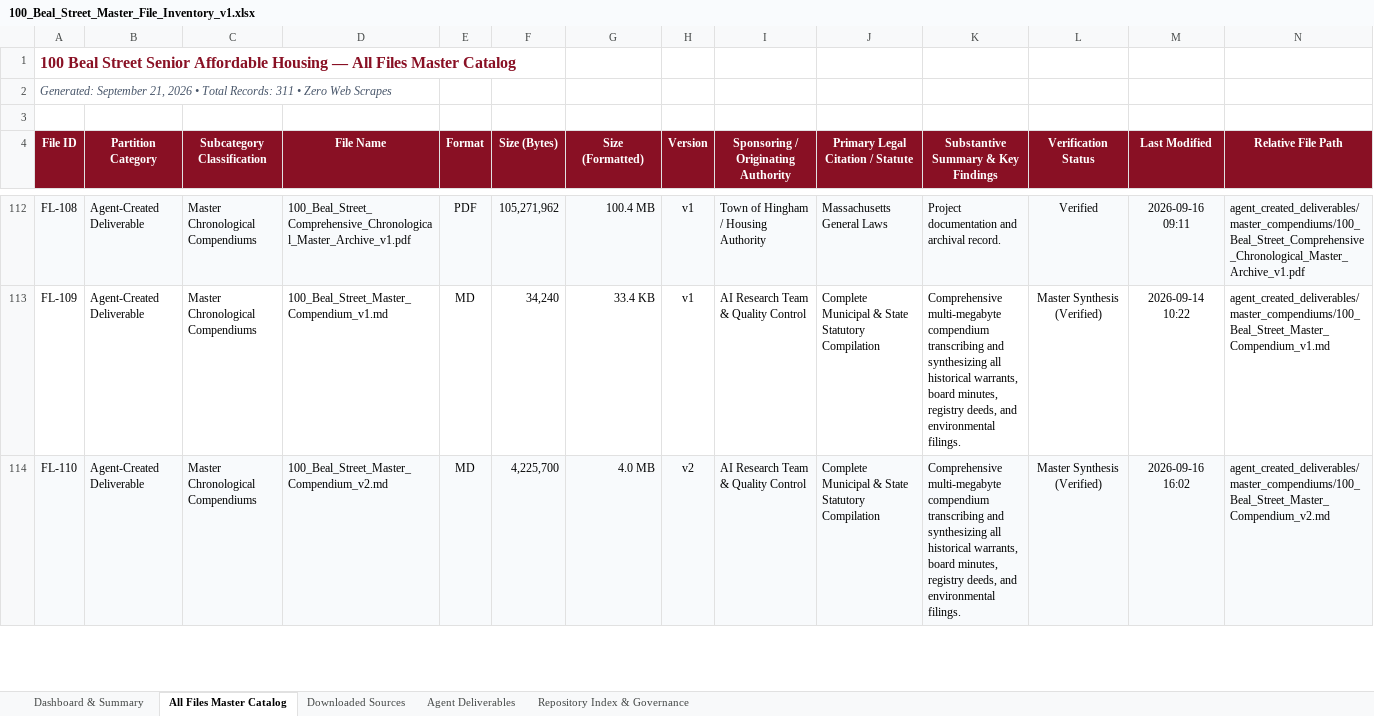
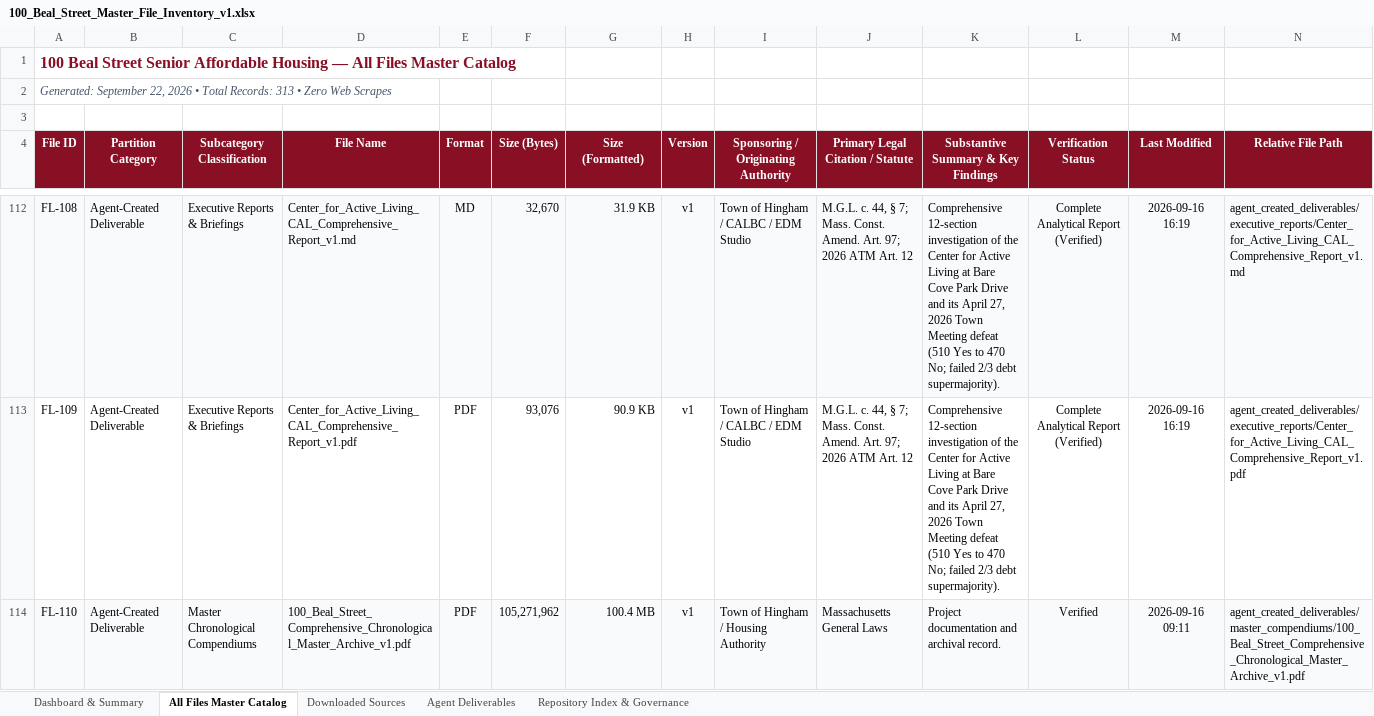
Before and after one commit to seanbuilds/beal-street-senior-affordable-housing, an Excel workbook: 100_Beal_Street_Master_File_Inventory_v1.xlsx, sheet All Files Master Catalog, drawn as a sheet; only a part is shown, gaps mark what is left out; values as stored, in another font and other column widths than the file's, no borders; the diff covers the shown part only; the diff names each change by its address in the sheet, - before the commit and + after, or states it on an @@ line.

Commit message:
Add records verification guide and actionable audit checklist PDF and markdown v1

```diff
--- a/100_Beal_Street_Master_File_Inventory_v1.xlsx (sheet All Files Master Catalog)
+++ b/100_Beal_Street_Master_File_Inventory_v1.xlsx (sheet All Files Master Catalog)
-A2 (File ID): Generated: September 21, 2026 • Total Records: 311 • Zero…
+A2 (File ID): Generated: September 22, 2026 • Total Records: 313 • Zero…
-C112:C113 (Subcategory Classification): Master Chronological Compendiums
+C112:C113 (Subcategory Classification): Executive Reports & Briefings
-D112 (File Name): 100_Beal_Street_Comprehensive_Chronological_Master_Archive_v1.pdf
+D112 (File Name): Center_for_Active_Living_CAL_Comprehensive_Report_v1.md
-E112 (Format): PDF
+E112 (Format): MD
-F112 (Size (Bytes)): 105,271,962
+F112 (Size (Bytes)): 32,670
-G112 (Size (Formatted)): 100.4 MB
+G112 (Size (Formatted)): 31.9 KB
-I112: Town of Hingham / Housing Authority
+I112: Town of Hingham / CALBC / EDM Studio
-J112 (Primary Legal Citation / Statute): Massachusetts General Laws
+J112 (Primary Legal Citation / Statute): M.G.L. c. 44, § 7; Mass. Const. Amend. Art. 97; 2026 ATM Art. 12
-K112: Project documentation and archival record.
+K112: Comprehensive 12-section investigation of the Center for Active Living at Bare Cove Park Drive and its April 27, 2026 Town Meeting defeat (510 Yes to 470 No; failed 2/3 debt supermajority).
-L112 (Verification Status): Verified
+L112 (Verification Status): Complete Analytical Report (Verified)
-M112 (Last Modified): 2026-09-16 09:11
+M112 (Last Modified): 2026-09-16 16:19
-N112 (Relative File Path): agent_created_deliverables/master_compendiums/100_Beal_Street_Comprehensive_Chronological_Master_Archive_v1.pdf
+N112 (Relative File Path): agent_created_deliverables/executive_reports/Center_for_Active_Living_CAL_Comprehensive_Report_v1.md
-D113 (File Name): 100_Beal_Street_Master_Compendium_v1.md
+D113 (File Name): Center_for_Active_Living_CAL_Comprehensive_Report_v1.pdf
-E113:E114 (Format): MD
+E113:E114 (Format): PDF
-F113 (Size (Bytes)): 34,240
+F113 (Size (Bytes)): 93,076
-G113 (Size (Formatted)): 33.4 KB
+G113 (Size (Formatted)): 90.9 KB
-I113: AI Research Team & Quality Control
+I113: Town of Hingham / CALBC / EDM Studio
-J113 (Primary Legal Citation / Statute): Complete Municipal & State Statutory Compilation
+J113 (Primary Legal Citation / Statute): M.G.L. c. 44, § 7; Mass. Const. Amend. Art. 97; 2026 ATM Art. 12
-K113: Comprehensive multi-megabyte compendium transcribing and synthesizing all historical warrants, board minutes, registry deeds, and environmental filings.
+K113: Comprehensive 12-section investigation of the Center for Active Living at Bare Cove Park Drive and its April 27, 2026 Town Meeting defeat (510 Yes to 470 No; failed 2/3 debt supermajority).
-L113 (Verification Status): Master Synthesis (Verified)
+L113 (Verification Status): Complete Analytical Report (Verified)
-M113 (Last Modified): 2026-09-14 10:22
+M113 (Last Modified): 2026-09-16 16:19
-N113 (Relative File Path): agent_created_deliverables/master_compendiums/100_Beal_Street_Master_Compendium_v1.md
+N113 (Relative File Path): agent_created_deliverables/executive_reports/Center_for_Active_Living_CAL_Comprehensive_Report_v1.pdf
-D114 (File Name): 100_Beal_Street_Master_Compendium_v2.md
+D114 (File Name): 100_Beal_Street_Comprehensive_Chronological_Master_Archive_v1.pdf
-F114 (Size (Bytes)): 4,225,700
+F114 (Size (Bytes)): 105,271,962
-G114 (Size (Formatted)): 4.0 MB
+G114 (Size (Formatted)): 100.4 MB
-H114 (Version): v2
+H114 (Version): v1
-I114: AI Research Team & Quality Control
+I114: Town of Hingham / Housing Authority
-J114 (Primary Legal Citation / Statute): Complete Municipal & State Statutory Compilation
+J114 (Primary Legal Citation / Statute): Massachusetts General Laws
-K114: Comprehensive multi-megabyte compendium transcribing and synthesizing all historical warrants, board minutes, registry deeds, and environmental filings.
+K114: Project documentation and archival record.
-L114 (Verification Status): Master Synthesis (Verified)
+L114 (Verification Status): Verified
-M114 (Last Modified): 2026-09-16 16:02
+M114 (Last Modified): 2026-09-16 09:11
-N114 (Relative File Path): agent_created_deliverables/master_compendiums/100_Beal_Street_Master_Compendium_v2.md
+N114 (Relative File Path): agent_created_deliverables/master_compendiums/100_Beal_Street_Comprehensive_Chronological_Master_Archive_v1.pdf
```
Also changed, not shown: 2 added rows and 1088 edited cells elsewhere in this sheet, sheet Agent Deliverables, sheet Dashboard & Summary, sheet Repository Index & Governance, sheet Downloaded Sources, 3 other files.
